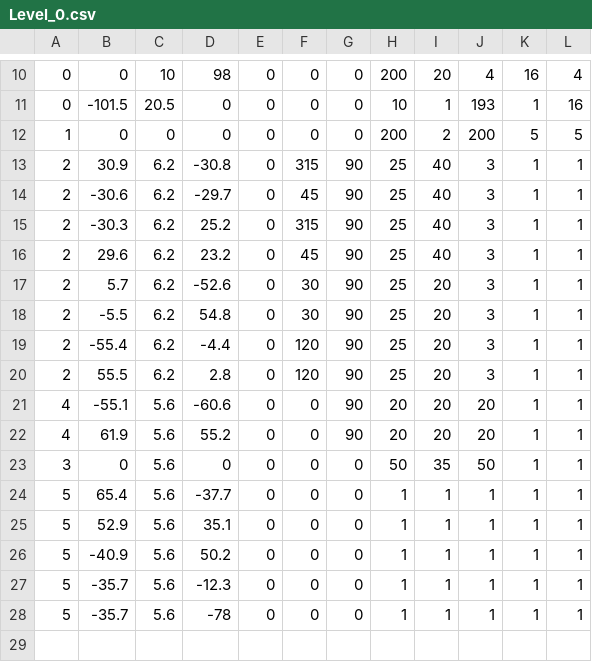
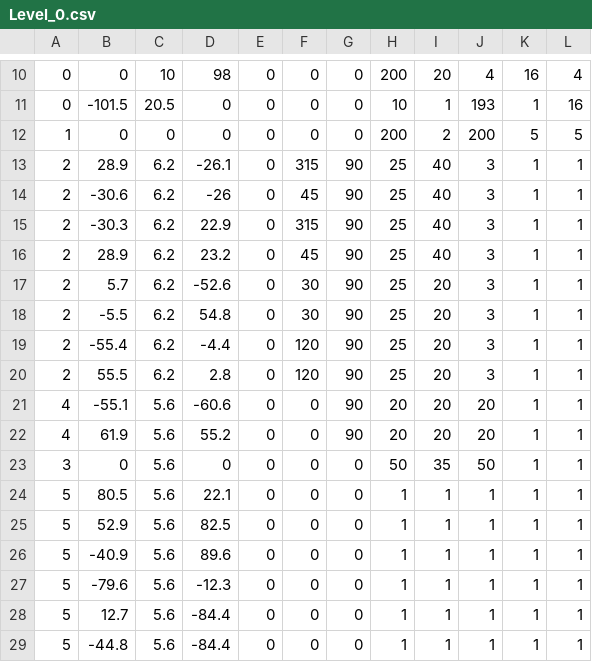
Before and after one commit to ishant4iZard/CSC8508, a CSV file: Assets/LevelData/Level_0.csv, drawn as a sheet; only a part is shown, gaps mark what is left out.

```diff
--- a/Assets/LevelData/Level_0.csv
+++ b/Assets/LevelData/Level_0.csv
@@ -12,6 +12,6 @@
 1,0,0,0,0,0,0,200,2,200,5,5
-2,30.9,6.2,-30.8,0,315,90,25,40,3,1,1
-2,-30.6,6.2,-29.7,0,45,90,25,40,3,1,1
-2,-30.3,6.2,25.2,0,315,90,25,40,3,1,1
-2,29.6,6.2,23.2,0,45,90,25,40,3,1,1
+2,28.9,6.2,-26.1,0,315,90,25,40,3,1,1
+2,-30.6,6.2,-26,0,45,90,25,40,3,1,1
+2,-30.3,6.2,22.9,0,315,90,25,40,3,1,1
+2,28.9,6.2,23.2,0,45,90,25,40,3,1,1
 2,5.7,6.2,-52.6,0,30,90,25,20,3,1,1
@@ -23,6 +23,7 @@
 3,0,5.6,0,0,0,0,50,35,50,1,1
-5,65.4,5.6,-37.7,0,0,0,1,1,1,1,1
-5,52.9,5.6,35.1,0,0,0,1,1,1,1,1
-5,-40.9,5.6,50.2,0,0,0,1,1,1,1,1
-5,-35.7,5.6,-12.3,0,0,0,1,1,1,1,1
-5,-35.7,5.6,-78,0,0,0,1,1,1,1,1
+5,80.5,5.6,22.1,0,0,0,1,1,1,1,1
+5,52.9,5.6,82.5,0,0,0,1,1,1,1,1
+5,-40.9,5.6,89.6,0,0,0,1,1,1,1,1
+5,-79.6,5.6,-12.3,0,0,0,1,1,1,1,1
+5,12.7,5.6,-84.4,0,0,0,1,1,1,1,1
+5,-44.8,5.6,-84.4,0,0,0,1,1,1,1,1
```
Also changed, not shown: Assets/LevelData/Level_1.csv.
